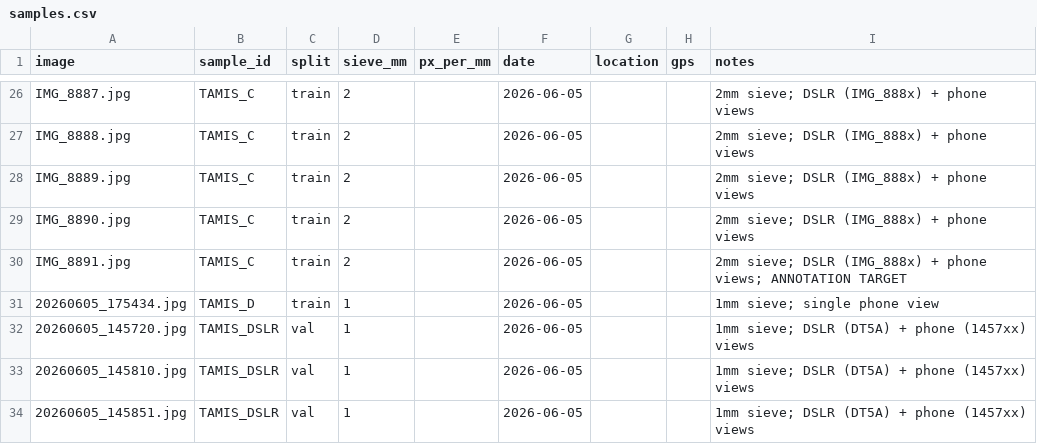
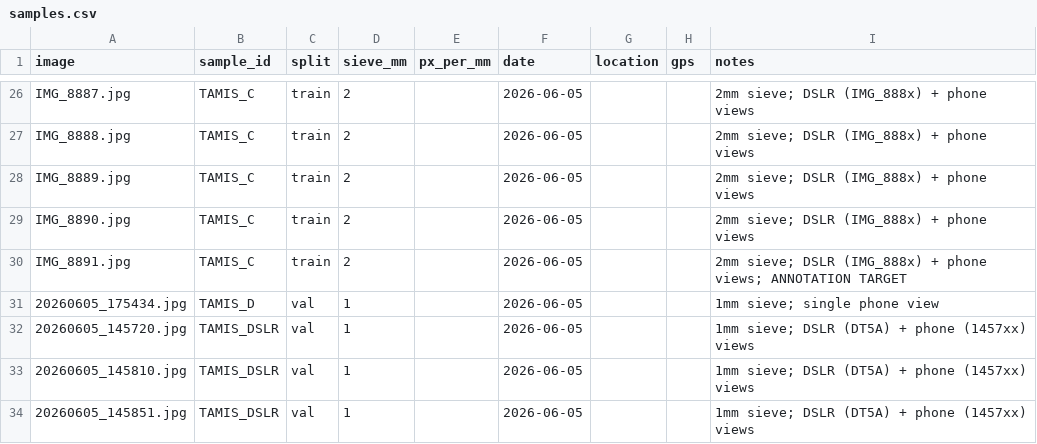
Before and after one commit to lfnothias/microplastic_detection_csc26, a CSV file: samples.csv, drawn as a sheet; only a part is shown, gaps mark what is left out.

Commit message:
data: decorrelated split — train MANTA+TAMIS_B+TAMIS_C, eval TAMIS_DSLR+TAMIS_D

```diff
--- a/samples.csv
+++ b/samples.csv
@@ -30,3 +30,3 @@ IMG_8890.jpg,TAMIS_C,train,2,,2026-06-05,,,2mm sieve; DSLR (IMG_888x) + phone vi
 IMG_8891.jpg,TAMIS_C,train,2,,2026-06-05,,,2mm sieve; DSLR (IMG_888x) + phone views; ANNOTATION TARGET
-20260605_175434.jpg,TAMIS_D,train,1,,2026-06-05,,,1mm sieve; single phone view
+20260605_175434.jpg,TAMIS_D,val,1,,2026-06-05,,,1mm sieve; single phone view
 20260605_145720.jpg,TAMIS_DSLR,val,1,,2026-06-05,,,1mm sieve; DSLR (DT5A) + phone (1457xx) views
```
